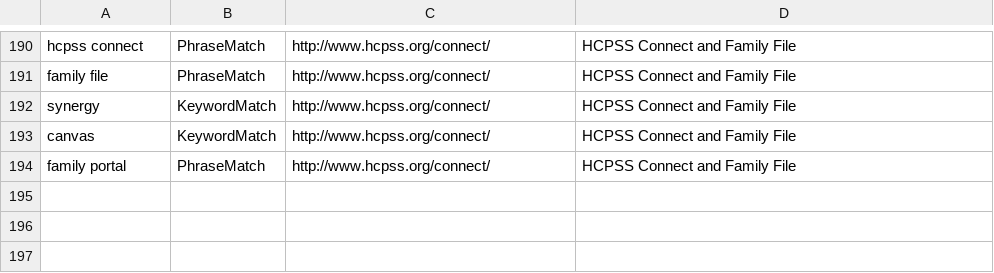
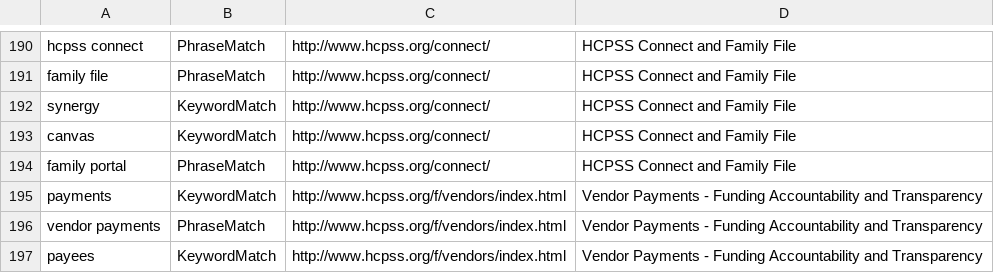
Before and after one commit to HCPSS/hcpss-search-terms, a CSV file: keymatch_hcpss_main_frontend.csv, drawn as a sheet; only a part is shown, gaps mark what is left out.

Commit message:
vendor payment matches for search terms

```diff
--- a/keymatch_hcpss_main_frontend.csv
+++ b/keymatch_hcpss_main_frontend.csv
@@ -194 +194,4 @@ canvas,KeywordMatch,http://www.hcpss.org/connect/,HCPSS Connect and Family File
 family portal,PhraseMatch,http://www.hcpss.org/connect/,HCPSS Connect and Family File
+payments,KeywordMatch,http://www.hcpss.org/f/vendors/index.html,Vendor Payments - Funding Accountability and Transparency
+vendor payments,PhraseMatch,http://www.hcpss.org/f/vendors/index.html,Vendor Payments - Funding Accountability and Transparency
+payees,KeywordMatch,http://www.hcpss.org/f/vendors/index.html,Vendor Payments - Funding Accountability and Transparency
```
